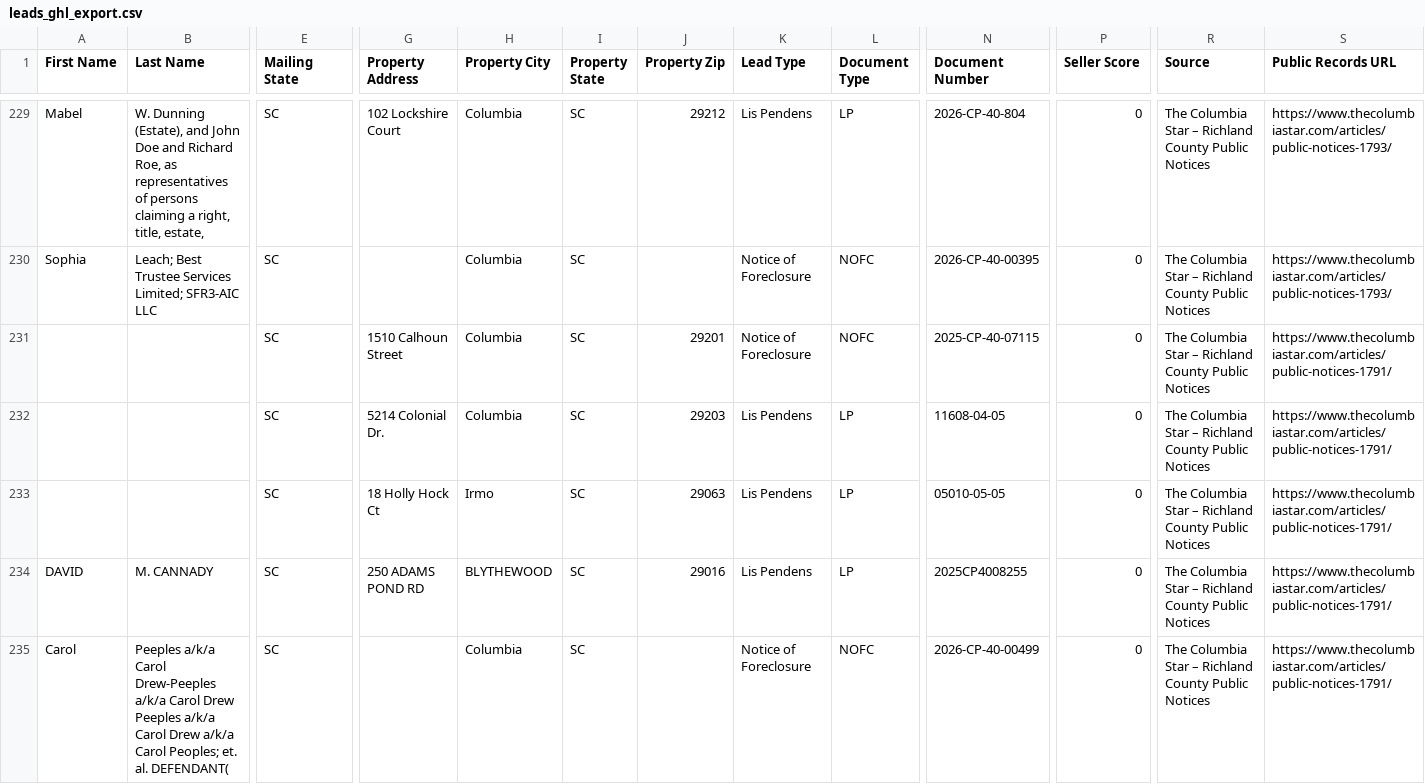
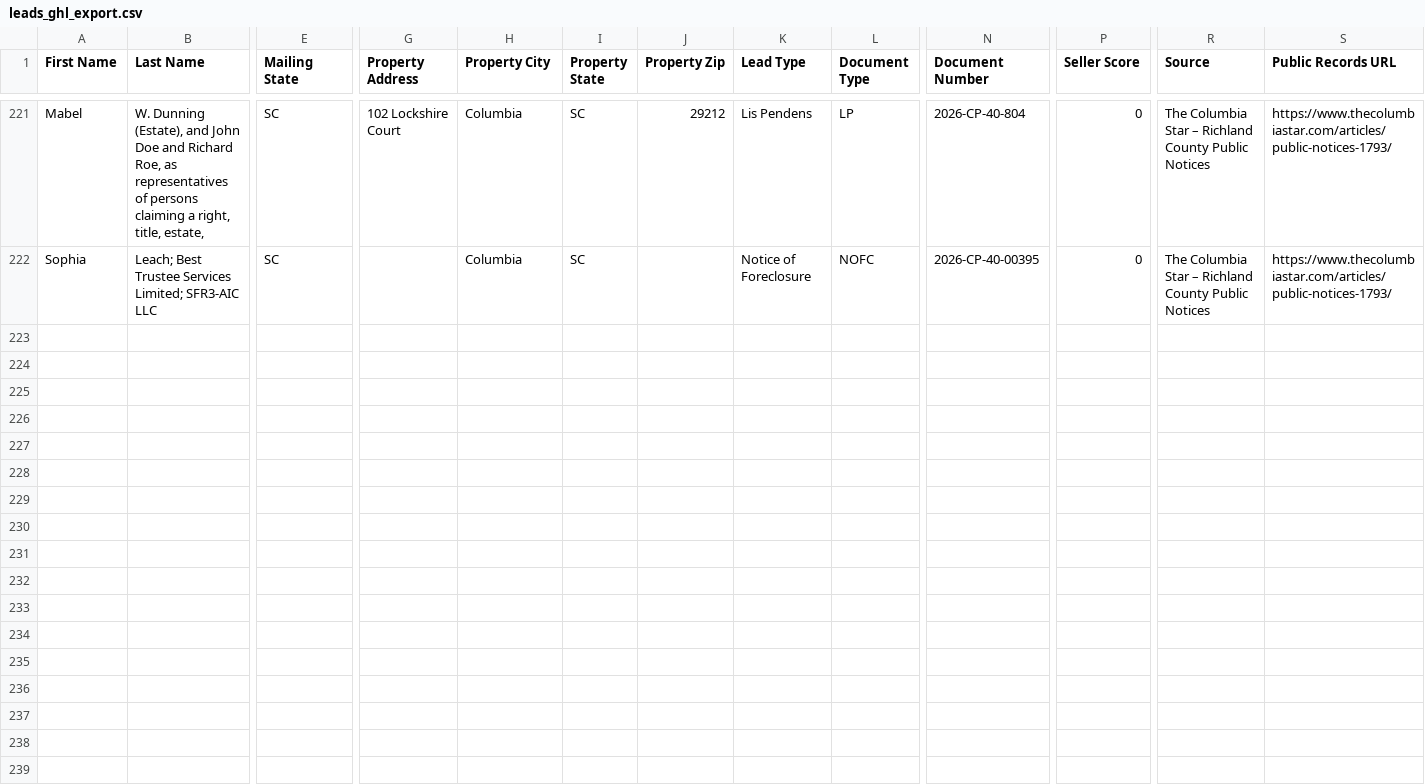
Before and after one commit to leg3ndario/Richland_Intel, a CSV file: data/leads_ghl_export.csv, drawn as a sheet; only a part is shown, gaps mark what is left out; rows hold the shown columns only; the diff covers the shown part only; the diff names each change by its address in the sheet, - before the commit and + after, or states it on an @@ line.

```diff
--- a/data/leads_ghl_export.csv
+++ b/data/leads_ghl_export.csv
-row 231:  |  | SC | 1510 Calhoun Street | Columbia | SC | 29201 | Notice of Foreclosure | NOFC | 2025-CP-40-07115 | 0 | The Columbia Star – Richland County Public Notices | https://www.thecolumbiastar.com/articles/public-notices-1791/
-row 232:  |  | SC | 5214 Colonial Dr. | Columbia | SC | 29203 | Lis Pendens | LP | 11608-04-05 | 0 | The Columbia Star – Richland County Public Notices | https://www.thecolumbiastar.com/articles/public-notices-1791/
-row 233:  |  | SC | 18 Holly Hock Ct | Irmo | SC | 29063 | Lis Pendens | LP | 05010-05-05 | 0 | The Columbia Star – Richland County Public Notices | https://www.thecolumbiastar.com/articles/public-notices-1791/
-row 234: DAVID | M. CANNADY | SC | 250 ADAMS POND RD | BLYTHEWOOD | SC | 29016 | Lis Pendens | LP | 2025CP4008255 | 0 | The Columbia Star – Richland County Public Notices | https://www.thecolumbiastar.com/articles/public-notices-1791/
-row 235: Carol | Peeples a/k/a Carol Drew-Peeples a/k/a Carol Drew Peeples a/k/a Carol Drew a/k/a Carol Peoples; et. al. DEFENDANT( | SC |  | Columbia | SC |  | Notice of Foreclosure | NOFC | 2026-CP-40-00499 | 0 | The Columbia Star – Richland County Public Notices | https://www.thecolumbiastar.com/articles/public-notices-1791/
```
Also changed, not shown: 12 removed rows elsewhere in this file, 2 other files.
